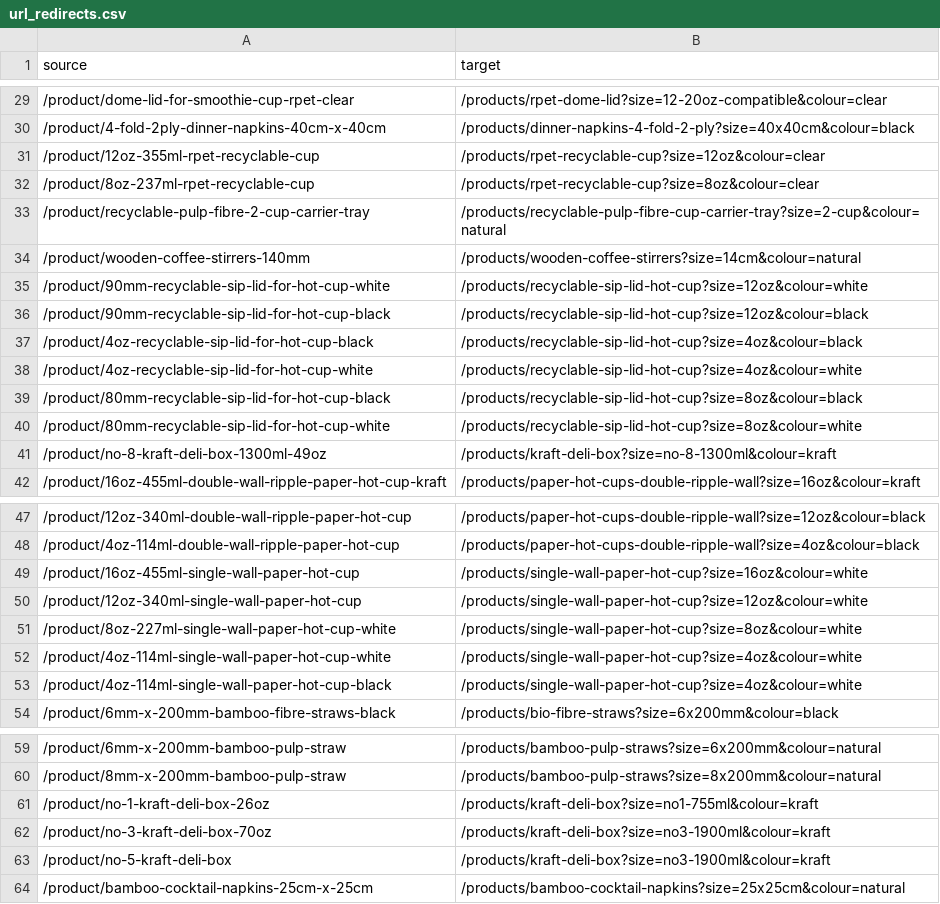
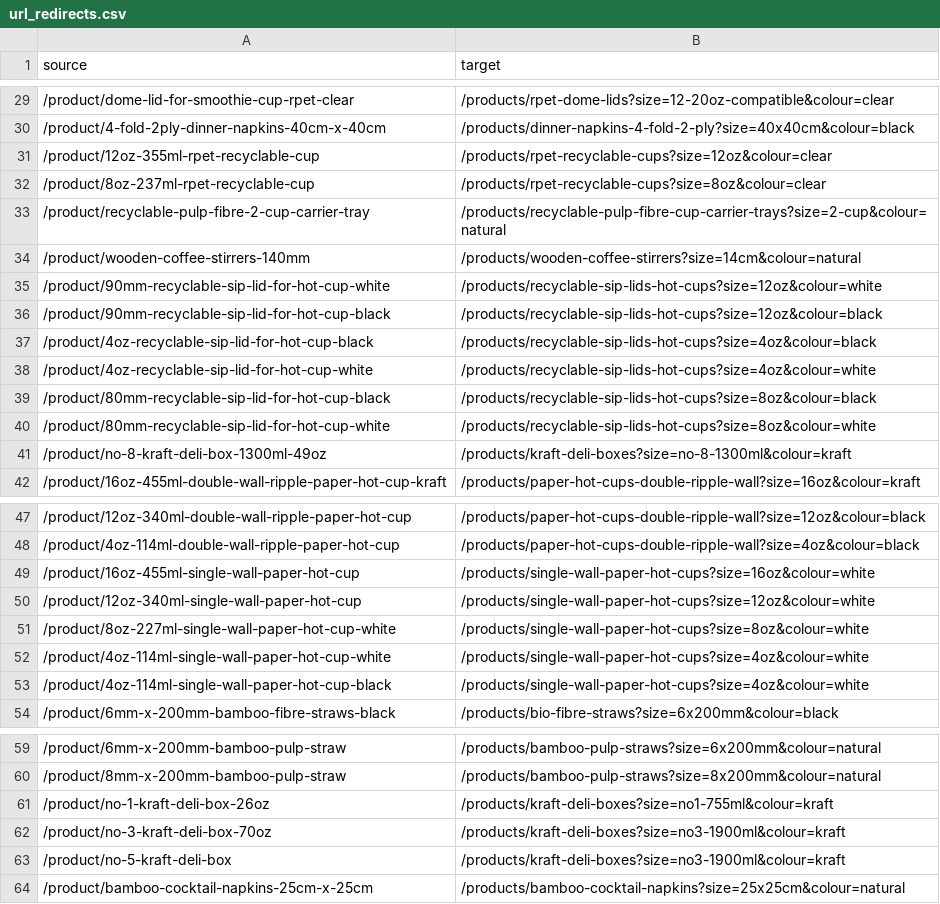
Before and after one commit to bandbeco/afida-b2c, a CSV file: config/url_redirects.csv, drawn as a sheet; only a part is shown, gaps mark what is left out; the diff covers the shown part only.

```diff
--- a/config/url_redirects.csv
+++ b/config/url_redirects.csv
@@ -29,14 +29,14 @@ source,target
-/product/dome-lid-for-smoothie-cup-rpet-clear,/products/rpet-dome-lid?size=12-20oz-compatible&colour=clear
+/product/dome-lid-for-smoothie-cup-rpet-clear,/products/rpet-dome-lids?size=12-20oz-compatible&colour=clear
 /product/4-fold-2ply-dinner-napkins-40cm-x-40cm,/products/dinner-napkins-4-fold-2-ply?size=40x40cm&colour=black
-/product/12oz-355ml-rpet-recyclable-cup,/products/rpet-recyclable-cup?size=12oz&colour=clear
-/product/8oz-237ml-rpet-recyclable-cup,/products/rpet-recyclable-cup?size=8oz&colour=clear
-/product/recyclable-pulp-fibre-2-cup-carrier-tray,/products/recyclable-pulp-fibre-cup-carrier-tray?size=2-cup&colour=natural
+/product/12oz-355ml-rpet-recyclable-cup,/products/rpet-recyclable-cups?size=12oz&colour=clear
+/product/8oz-237ml-rpet-recyclable-cup,/products/rpet-recyclable-cups?size=8oz&colour=clear
+/product/recyclable-pulp-fibre-2-cup-carrier-tray,/products/recyclable-pulp-fibre-cup-carrier-trays?size=2-cup&colour=natural
 /product/wooden-coffee-stirrers-140mm,/products/wooden-coffee-stirrers?size=14cm&colour=natural
-/product/90mm-recyclable-sip-lid-for-hot-cup-white,/products/recyclable-sip-lid-hot-cup?size=12oz&colour=white
-/product/90mm-recyclable-sip-lid-for-hot-cup-black,/products/recyclable-sip-lid-hot-cup?size=12oz&colour=black
-/product/4oz-recyclable-sip-lid-for-hot-cup-black,/products/recyclable-sip-lid-hot-cup?size=4oz&colour=black
-/product/4oz-recyclable-sip-lid-for-hot-cup-white,/products/recyclable-sip-lid-hot-cup?size=4oz&colour=white
-/product/80mm-recyclable-sip-lid-for-hot-cup-black,/products/recyclable-sip-lid-hot-cup?size=8oz&colour=black
-/product/80mm-recyclable-sip-lid-for-hot-cup-white,/products/recyclable-sip-lid-hot-cup?size=8oz&colour=white
-/product/no-8-kraft-deli-box-1300ml-49oz,/products/kraft-deli-box?size=no-8-1300ml&colour=kraft
+/product/90mm-recyclable-sip-lid-for-hot-cup-white,/products/recyclable-sip-lids-hot-cups?size=12oz&colour=white
+/product/90mm-recyclable-sip-lid-for-hot-cup-black,/products/recyclable-sip-lids-hot-cups?size=12oz&colour=black
+/product/4oz-recyclable-sip-lid-for-hot-cup-black,/products/recyclable-sip-lids-hot-cups?size=4oz&colour=black
+/product/4oz-recyclable-sip-lid-for-hot-cup-white,/products/recyclable-sip-lids-hot-cups?size=4oz&colour=white
+/product/80mm-recyclable-sip-lid-for-hot-cup-black,/products/recyclable-sip-lids-hot-cups?size=8oz&colour=black
+/product/80mm-recyclable-sip-lid-for-hot-cup-white,/products/recyclable-sip-lids-hot-cups?size=8oz&colour=white
+/product/no-8-kraft-deli-box-1300ml-49oz,/products/kraft-deli-boxes?size=no-8-1300ml&colour=kraft
 /product/16oz-455ml-double-wall-ripple-paper-hot-cup-kraft,/products/paper-hot-cups-double-ripple-wall?size=16oz&colour=kraft
@@ -48,7 +48,7 @@ source,target
 /product/4oz-114ml-double-wall-ripple-paper-hot-cup,/products/paper-hot-cups-double-ripple-wall?size=4oz&colour=black
-/product/16oz-455ml-single-wall-paper-hot-cup,/products/single-wall-paper-hot-cup?size=16oz&colour=white
-/product/12oz-340ml-single-wall-paper-hot-cup,/products/single-wall-paper-hot-cup?size=12oz&colour=white
-/product/8oz-227ml-single-wall-paper-hot-cup-white,/products/single-wall-paper-hot-cup?size=8oz&colour=white
-/product/4oz-114ml-single-wall-paper-hot-cup-white,/products/single-wall-paper-hot-cup?size=4oz&colour=white
-/product/4oz-114ml-single-wall-paper-hot-cup-black,/products/single-wall-paper-hot-cup?size=4oz&colour=white
+/product/16oz-455ml-single-wall-paper-hot-cup,/products/single-wall-paper-hot-cups?size=16oz&colour=white
+/product/12oz-340ml-single-wall-paper-hot-cup,/products/single-wall-paper-hot-cups?size=12oz&colour=white
+/product/8oz-227ml-single-wall-paper-hot-cup-white,/products/single-wall-paper-hot-cups?size=8oz&colour=white
+/product/4oz-114ml-single-wall-paper-hot-cup-white,/products/single-wall-paper-hot-cups?size=4oz&colour=white
+/product/4oz-114ml-single-wall-paper-hot-cup-black,/products/single-wall-paper-hot-cups?size=4oz&colour=white
 /product/6mm-x-200mm-bamboo-fibre-straws-black,/products/bio-fibre-straws?size=6x200mm&colour=black
@@ -60,5 +60,5 @@ source,target
 /product/8mm-x-200mm-bamboo-pulp-straw,/products/bamboo-pulp-straws?size=8x200mm&colour=natural
-/product/no-1-kraft-deli-box-26oz,/products/kraft-deli-box?size=no1-755ml&colour=kraft
-/product/no-3-kraft-deli-box-70oz,/products/kraft-deli-box?size=no3-1900ml&colour=kraft
-/product/no-5-kraft-deli-box,/products/kraft-deli-box?size=no3-1900ml&colour=kraft
+/product/no-1-kraft-deli-box-26oz,/products/kraft-deli-boxes?size=no1-755ml&colour=kraft
+/product/no-3-kraft-deli-box-70oz,/products/kraft-deli-boxes?size=no3-1900ml&colour=kraft
+/product/no-5-kraft-deli-box,/products/kraft-deli-boxes?size=no3-1900ml&colour=kraft
 /product/bamboo-cocktail-napkins-25cm-x-25cm,/products/bamboo-cocktail-napkins?size=25x25cm&colour=natural
```
Also changed, not shown: 22 edited cells elsewhere in this file.
